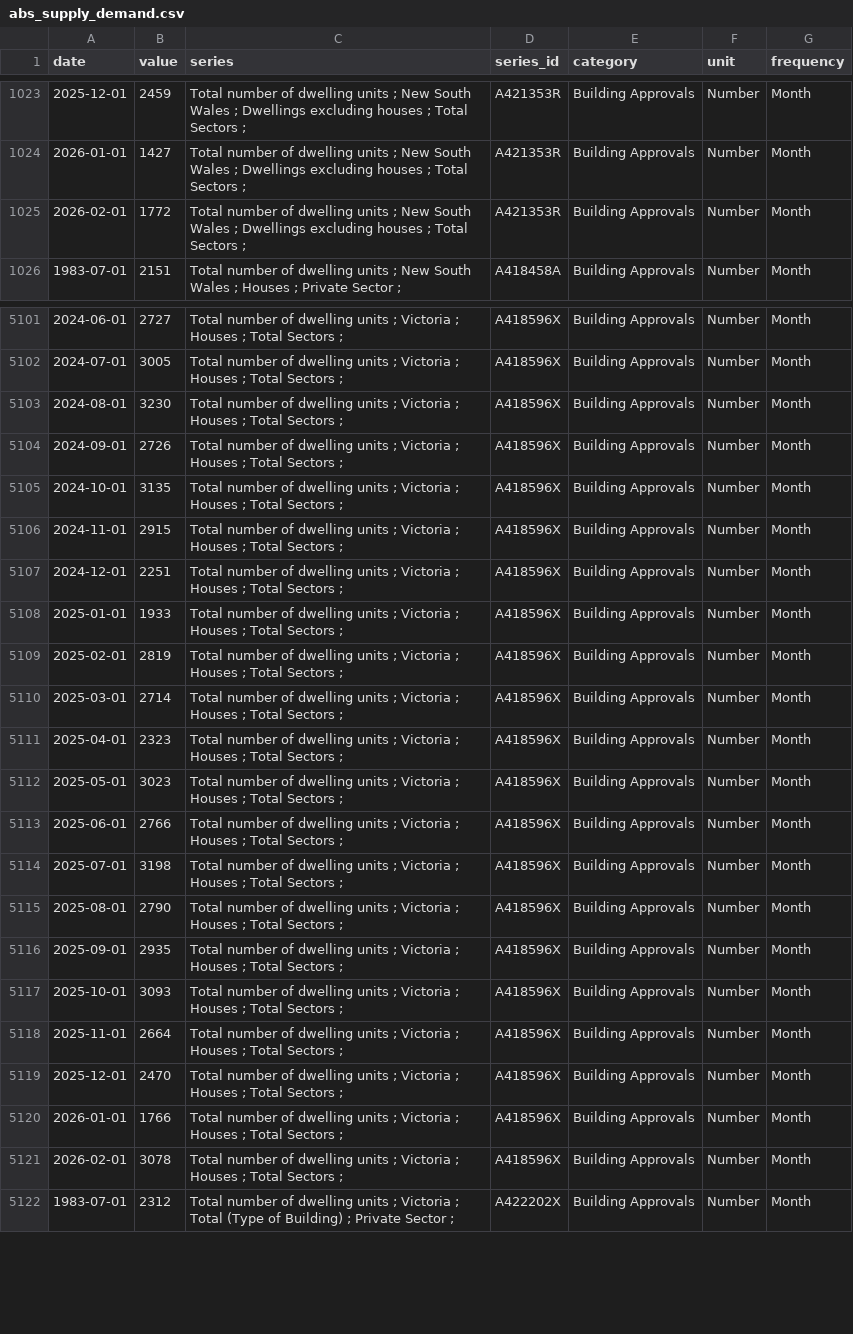
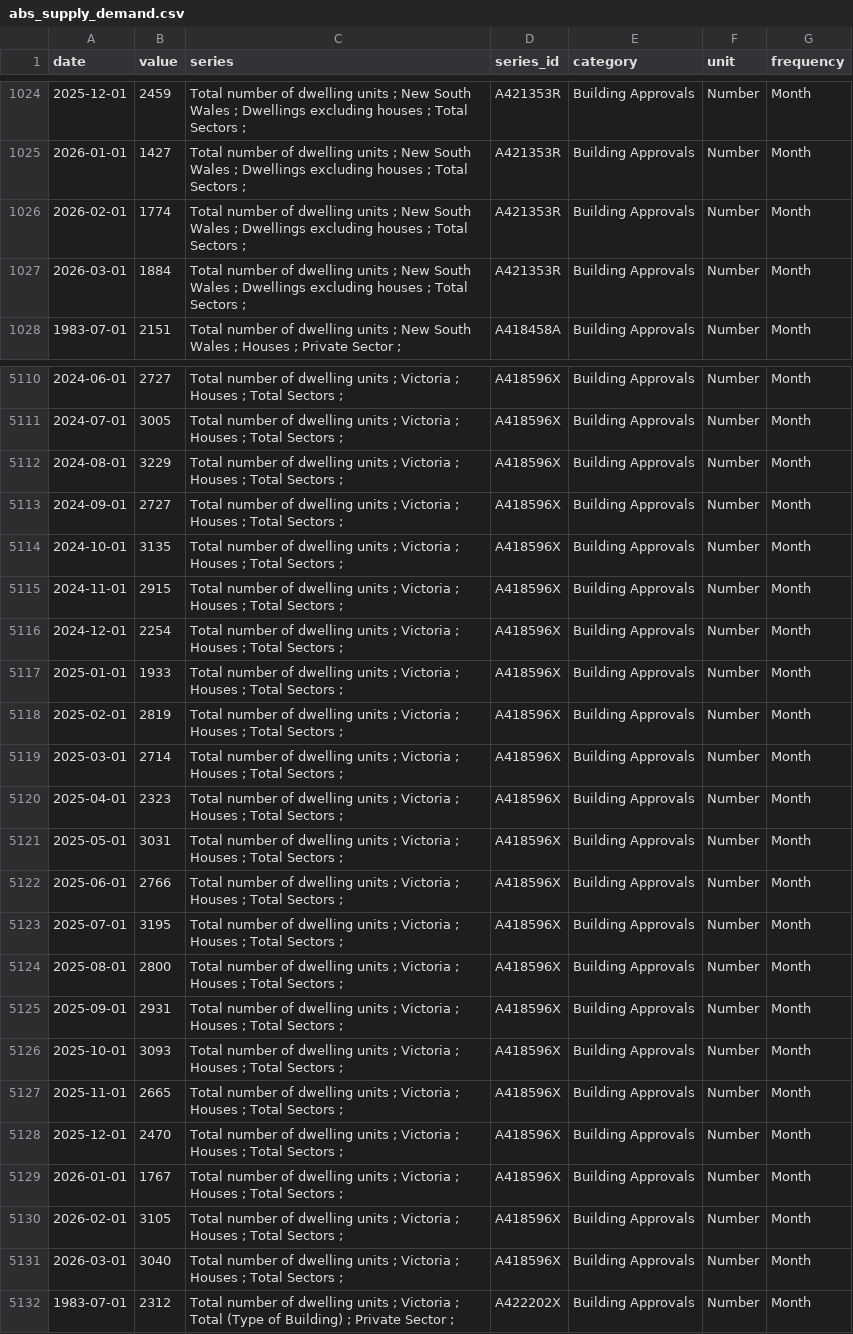
Before and after one commit to AnthonyPuggs/Housing-Affordability-Dashboard, a CSV file: data/abs_supply_demand.csv, drawn as a sheet; only a part is shown, gaps mark what is left out; the diff covers the shown part only.

```diff
--- a/data/abs_supply_demand.csv
+++ b/data/abs_supply_demand.csv
@@ -1024,3 +1025,4 @@ date,value,series,series_id,category,unit,frequency
 2026-01-01,1427,Total number of dwelling units ;  New South Wales ;  Dwellings excluding houses ;  Total Sectors ;,A421353R,Building Approvals,Number,Month
-2026-02-01,1772,Total number of dwelling units ;  New South Wales ;  Dwellings excluding houses ;  Total Sectors ;,A421353R,Building Approvals,Number,Month
+2026-02-01,1774,Total number of dwelling units ;  New South Wales ;  Dwellings excluding houses ;  Total Sectors ;,A421353R,Building Approvals,Number,Month
+2026-03-01,1884,Total number of dwelling units ;  New South Wales ;  Dwellings excluding houses ;  Total Sectors ;,A421353R,Building Approvals,Number,Month
 1983-07-01,2151,Total number of dwelling units ;  New South Wales ;  Houses ;  Private Sector ;,A418458A,Building Approvals,Number,Month
@@ -5102,7 +5111,7 @@ date,value,series,series_id,category,unit,frequency
 2024-07-01,3005,Total number of dwelling units ;  Victoria ;  Houses ;  Total Sectors ;,A418596X,Building Approvals,Number,Month
-2024-08-01,3230,Total number of dwelling units ;  Victoria ;  Houses ;  Total Sectors ;,A418596X,Building Approvals,Number,Month
-2024-09-01,2726,Total number of dwelling units ;  Victoria ;  Houses ;  Total Sectors ;,A418596X,Building Approvals,Number,Month
+2024-08-01,3229,Total number of dwelling units ;  Victoria ;  Houses ;  Total Sectors ;,A418596X,Building Approvals,Number,Month
+2024-09-01,2727,Total number of dwelling units ;  Victoria ;  Houses ;  Total Sectors ;,A418596X,Building Approvals,Number,Month
 2024-10-01,3135,Total number of dwelling units ;  Victoria ;  Houses ;  Total Sectors ;,A418596X,Building Approvals,Number,Month
 2024-11-01,2915,Total number of dwelling units ;  Victoria ;  Houses ;  Total Sectors ;,A418596X,Building Approvals,Number,Month
-2024-12-01,2251,Total number of dwelling units ;  Victoria ;  Houses ;  Total Sectors ;,A418596X,Building Approvals,Number,Month
+2024-12-01,2254,Total number of dwelling units ;  Victoria ;  Houses ;  Total Sectors ;,A418596X,Building Approvals,Number,Month
 2025-01-01,1933,Total number of dwelling units ;  Victoria ;  Houses ;  Total Sectors ;,A418596X,Building Approvals,Number,Month
@@ -5111,12 +5120,13 @@ date,value,series,series_id,category,unit,frequency
 2025-04-01,2323,Total number of dwelling units ;  Victoria ;  Houses ;  Total Sectors ;,A418596X,Building Approvals,Number,Month
-2025-05-01,3023,Total number of dwelling units ;  Victoria ;  Houses ;  Total Sectors ;,A418596X,Building Approvals,Number,Month
+2025-05-01,3031,Total number of dwelling units ;  Victoria ;  Houses ;  Total Sectors ;,A418596X,Building Approvals,Number,Month
 2025-06-01,2766,Total number of dwelling units ;  Victoria ;  Houses ;  Total Sectors ;,A418596X,Building Approvals,Number,Month
-2025-07-01,3198,Total number of dwelling units ;  Victoria ;  Houses ;  Total Sectors ;,A418596X,Building Approvals,Number,Month
-2025-08-01,2790,Total number of dwelling units ;  Victoria ;  Houses ;  Total Sectors ;,A418596X,Building Approvals,Number,Month
-2025-09-01,2935,Total number of dwelling units ;  Victoria ;  Houses ;  Total Sectors ;,A418596X,Building Approvals,Number,Month
+2025-07-01,3195,Total number of dwelling units ;  Victoria ;  Houses ;  Total Sectors ;,A418596X,Building Approvals,Number,Month
+2025-08-01,2800,Total number of dwelling units ;  Victoria ;  Houses ;  Total Sectors ;,A418596X,Building Approvals,Number,Month
+2025-09-01,2931,Total number of dwelling units ;  Victoria ;  Houses ;  Total Sectors ;,A418596X,Building Approvals,Number,Month
 2025-10-01,3093,Total number of dwelling units ;  Victoria ;  Houses ;  Total Sectors ;,A418596X,Building Approvals,Number,Month
-2025-11-01,2664,Total number of dwelling units ;  Victoria ;  Houses ;  Total Sectors ;,A418596X,Building Approvals,Number,Month
+2025-11-01,2665,Total number of dwelling units ;  Victoria ;  Houses ;  Total Sectors ;,A418596X,Building Approvals,Number,Month
 2025-12-01,2470,Total number of dwelling units ;  Victoria ;  Houses ;  Total Sectors ;,A418596X,Building Approvals,Number,Month
-2026-01-01,1766,Total number of dwelling units ;  Victoria ;  Houses ;  Total Sectors ;,A418596X,Building Approvals,Number,Month
-2026-02-01,3078,Total number of dwelling units ;  Victoria ;  Houses ;  Total Sectors ;,A418596X,Building Approvals,Number,Month
+2026-01-01,1767,Total number of dwelling units ;  Victoria ;  Houses ;  Total Sectors ;,A418596X,Building Approvals,Number,Month
+2026-02-01,3105,Total number of dwelling units ;  Victoria ;  Houses ;  Total Sectors ;,A418596X,Building Approvals,Number,Month
+2026-03-01,3040,Total number of dwelling units ;  Victoria ;  Houses ;  Total Sectors ;,A418596X,Building Approvals,Number,Month
 1983-07-01,2312,Total number of dwelling units ;  Victoria ;  Total (Type of Building) ;  Private Sector ;,A422202X,Building Approvals,Number,Month
```
Also changed, not shown: 10 added rows and 71 edited cells elsewhere in this file, data/rba_f1_raw.csv, 31 other files.
